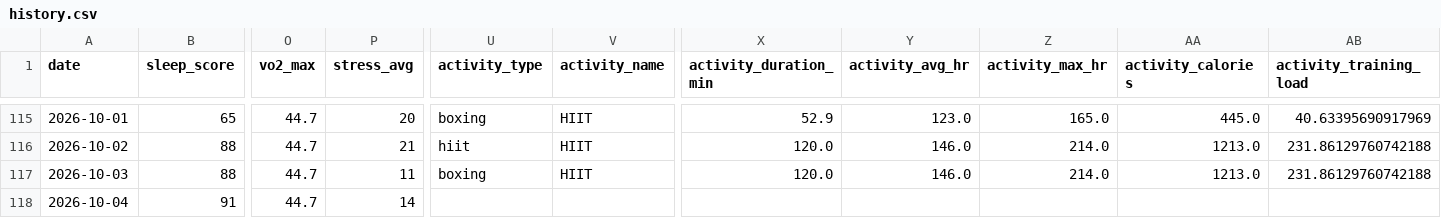
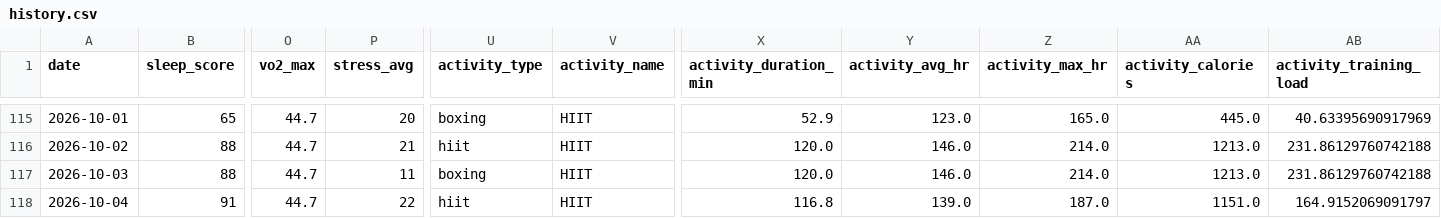
Before and after one commit to juliuskvx/julius-health, a CSV file: data/history.csv, drawn as a sheet; only a part is shown, gaps mark what is left out; the diff names each change by its address in the sheet, - before the commit and + after, or states it on an @@ line.

Commit message:
History update 2026-10-04

```diff
--- a/data/history.csv
+++ b/data/history.csv
-P118 (stress_avg): 14
+P118 (stress_avg): 22
-U118 (activity_type): (empty)
+U118 (activity_type): hiit
-V118 (activity_name): (empty)
+V118 (activity_name): HIIT
-X118 (activity_duration_min): (empty)
+X118 (activity_duration_min): 116.8
-Y118 (activity_avg_hr): (empty)
+Y118 (activity_avg_hr): 139.0
-Z118 (activity_max_hr): (empty)
+Z118 (activity_max_hr): 187.0
-AA118 (activity_calories): (empty)
+AA118 (activity_calories): 1151.0
-AB118 (activity_training_load): (empty)
+AB118 (activity_training_load): 164.9152069091797
```
